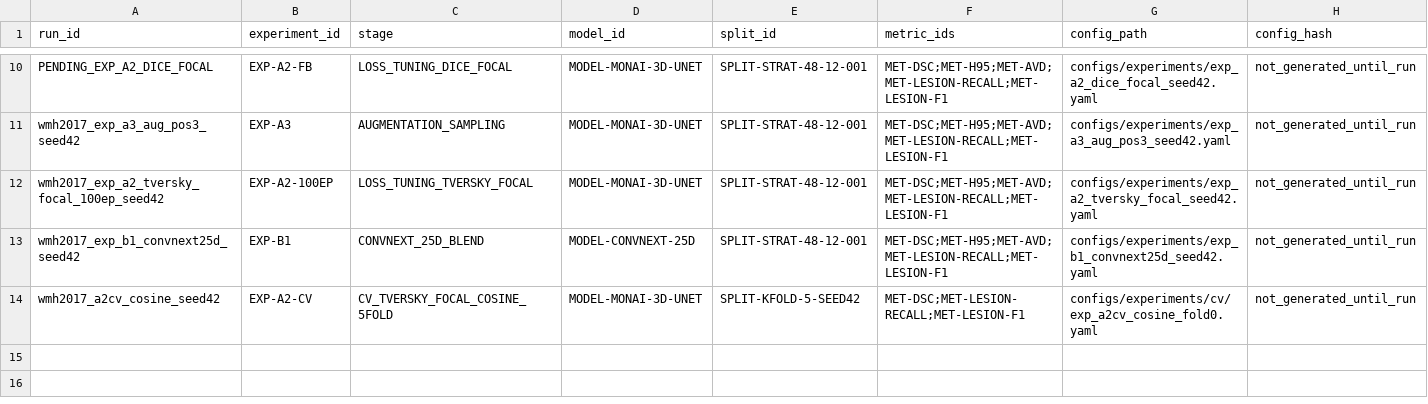
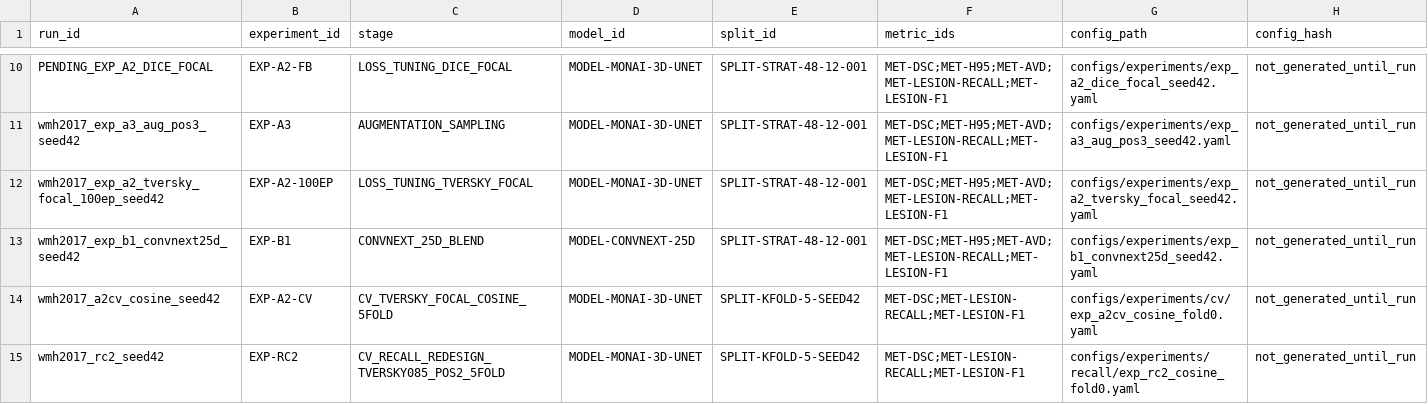
Before and after one commit to yskfuji61/WML2017-pipeline, a CSV file: registry/experiment_registry_wmh2017.csv, drawn as a sheet; only a part is shown, gaps mark what is left out; rows hold the shown columns only; the diff names each change by its address in the sheet, - before the commit and + after, or states it on an @@ line.

```diff
--- a/registry/experiment_registry_wmh2017.csv
+++ b/registry/experiment_registry_wmh2017.csv
+row 15: wmh2017_rc2_seed42 | EXP-RC2 | CV_RECALL_REDESIGN_TVERSKY085_POS2_5FOLD | MODEL-MONAI-3D-UNET | SPLIT-KFOLD-5-SEED42 | MET-DSC;MET-LESION-RECALL;MET-LESION-F1 | configs/experiments/recall/exp_rc2_cosine_fold0.yaml | not_generated_until_run
```
Also changed, not shown: registry/runs/run_manifest.csv, 5 other files.
